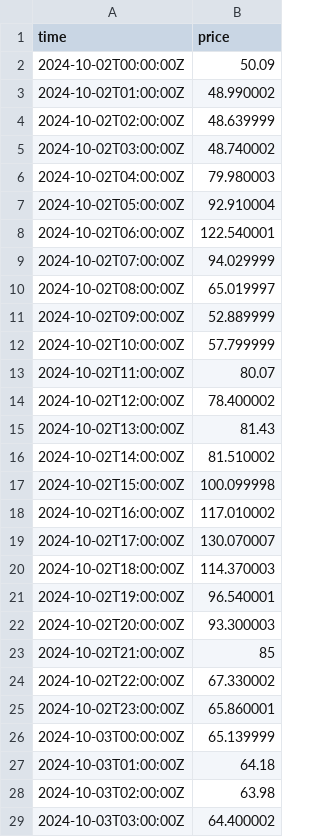
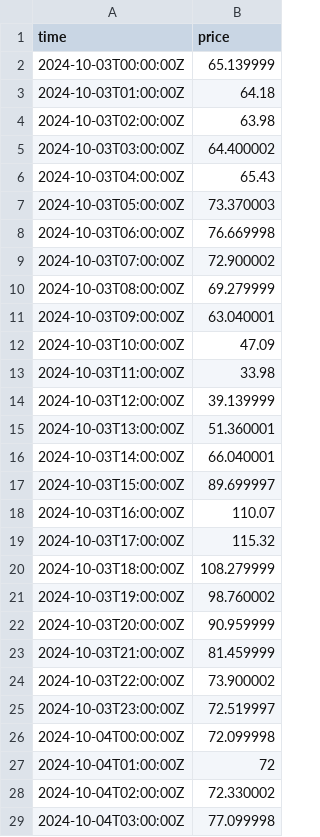
Before and after one commit to jacobazu/dk1-price-forecasting, a CSV file: live/prices_dk1_live.csv, drawn as a sheet; only a part is shown; the shorter side is filled out with more unchanged rows; the diff covers the shown part only; the diff names each change by its address in the sheet, - before the commit and + after, or states it on an @@ line.

```diff
--- a/live/prices_dk1_live.csv
+++ b/live/prices_dk1_live.csv
-row 2: 2024-10-02T00:00:00Z | 50.09
-row 3: 2024-10-02T01:00:00Z | 48.990002
-row 4: 2024-10-02T02:00:00Z | 48.639999
-row 5: 2024-10-02T03:00:00Z | 48.740002
-row 6: 2024-10-02T04:00:00Z | 79.980003
-row 7: 2024-10-02T05:00:00Z | 92.910004
-row 8: 2024-10-02T06:00:00Z | 122.540001
-row 9: 2024-10-02T07:00:00Z | 94.029999
-row 10: 2024-10-02T08:00:00Z | 65.019997
-row 11: 2024-10-02T09:00:00Z | 52.889999
-row 12: 2024-10-02T10:00:00Z | 57.799999
-row 13: 2024-10-02T11:00:00Z | 80.07
-row 14: 2024-10-02T12:00:00Z | 78.400002
-row 15: 2024-10-02T13:00:00Z | 81.43
-row 16: 2024-10-02T14:00:00Z | 81.510002
-row 17: 2024-10-02T15:00:00Z | 100.099998
-row 18: 2024-10-02T16:00:00Z | 117.010002
-row 19: 2024-10-02T17:00:00Z | 130.070007
-row 20: 2024-10-02T18:00:00Z | 114.370003
-row 21: 2024-10-02T19:00:00Z | 96.540001
-row 22: 2024-10-02T20:00:00Z | 93.300003
-row 23: 2024-10-02T21:00:00Z | 85
-row 24: 2024-10-02T22:00:00Z | 67.330002
-row 25: 2024-10-02T23:00:00Z | 65.860001
```
Also changed, not shown: 2 edited cells elsewhere in this file, forecasts/forecasts_live.csv, live/weather_live.csv, 10 other files.
